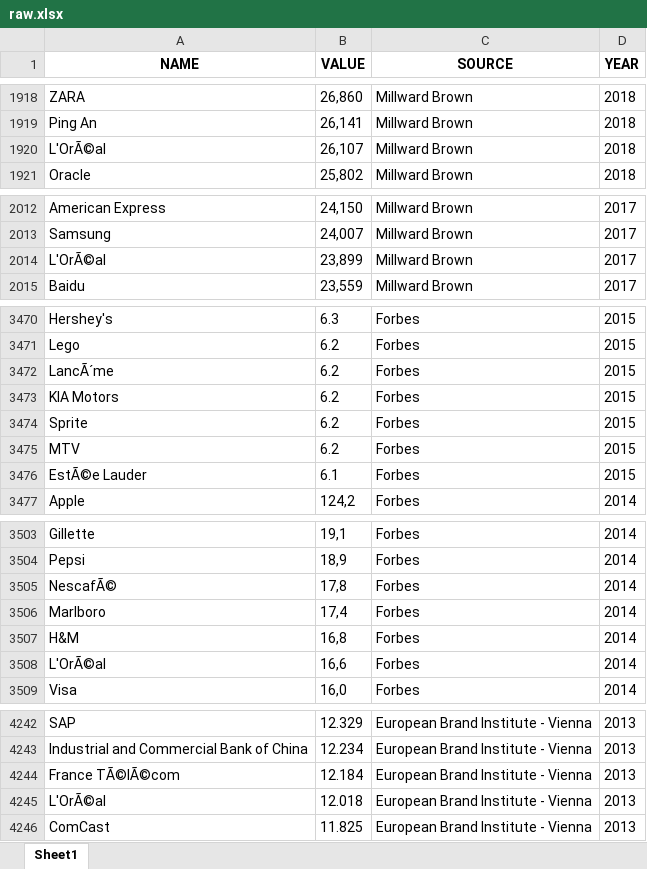
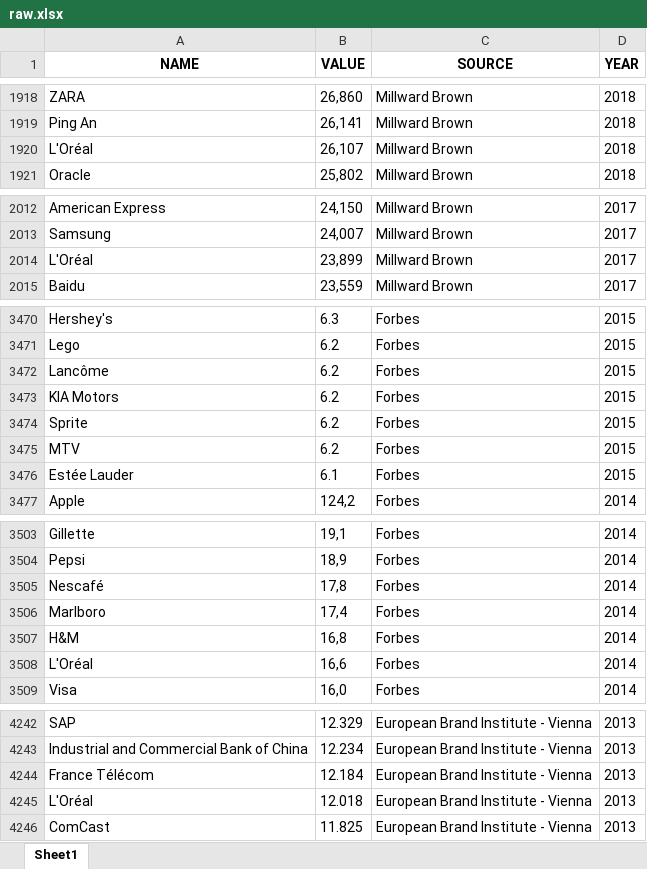
Before and after one commit to timurcarstensen/scraping-brand-values, an Excel workbook: raw.xlsx, sheet Sheet1, drawn as a sheet; only a part is shown, gaps mark what is left out; values as stored, in another font and other column widths than the file's, no borders; the diff covers the shown part only; the diff names each change by its address in the sheet, - before the commit and + after, or states it on an @@ line.

```diff
--- a/raw.xlsx (sheet Sheet1)
+++ b/raw.xlsx (sheet Sheet1)
-A1920 (NAME): L'OrÃ©al
+A1920 (NAME): L'Oréal
-A2014 (NAME): L'OrÃ©al
+A2014 (NAME): L'Oréal
-A3472 (NAME): LancÃ´me
+A3472 (NAME): Lancôme
-A3476 (NAME): EstÃ©e Lauder
+A3476 (NAME): Estée Lauder
-A3505 (NAME): NescafÃ©
+A3505 (NAME): Nescafé
-A3508 (NAME): L'OrÃ©al
+A3508 (NAME): L'Oréal
-A4244 (NAME): France TÃ©lÃ©com
+A4244 (NAME): France Télécom
-A4245 (NAME): L'OrÃ©al
+A4245 (NAME): L'Oréal
```
Also changed, not shown: 53 edited cells elsewhere in this sheet.
